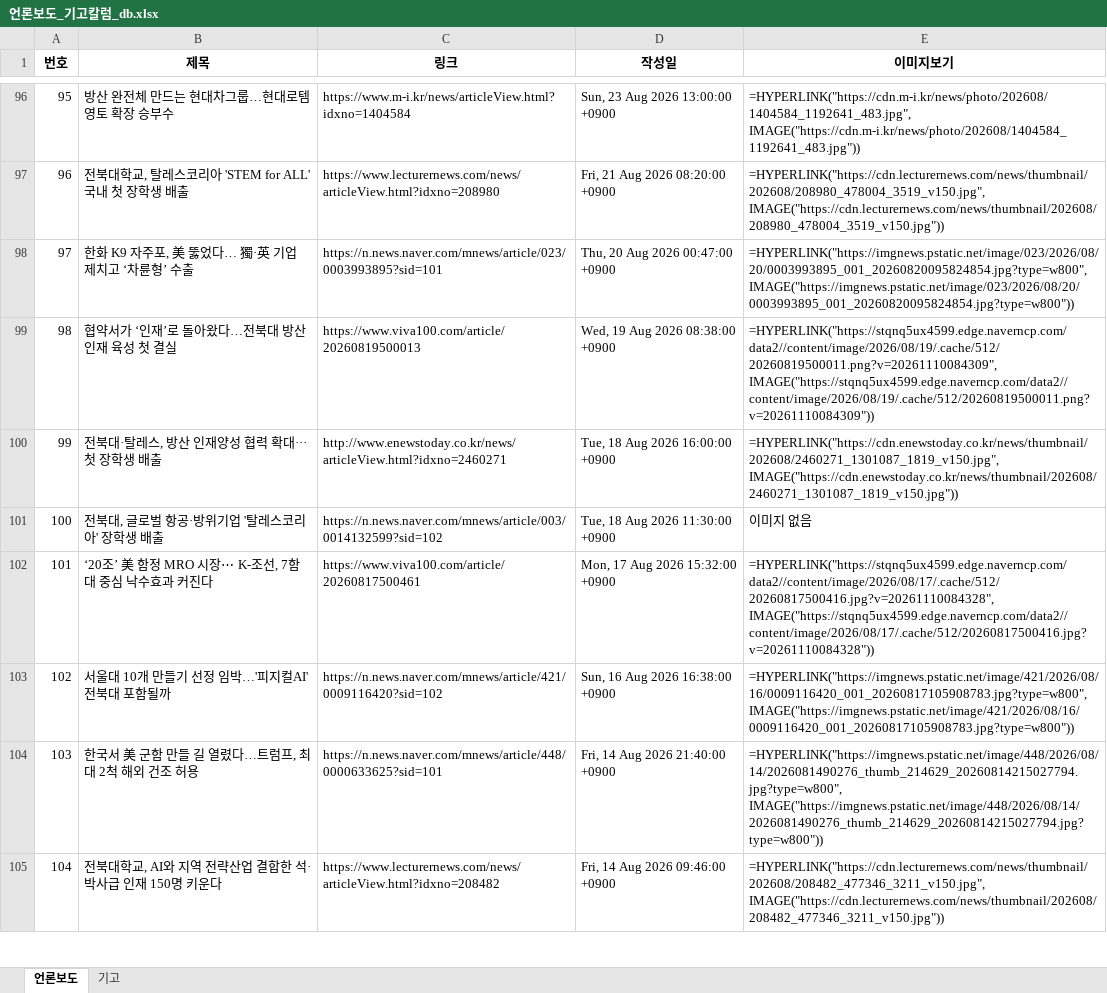
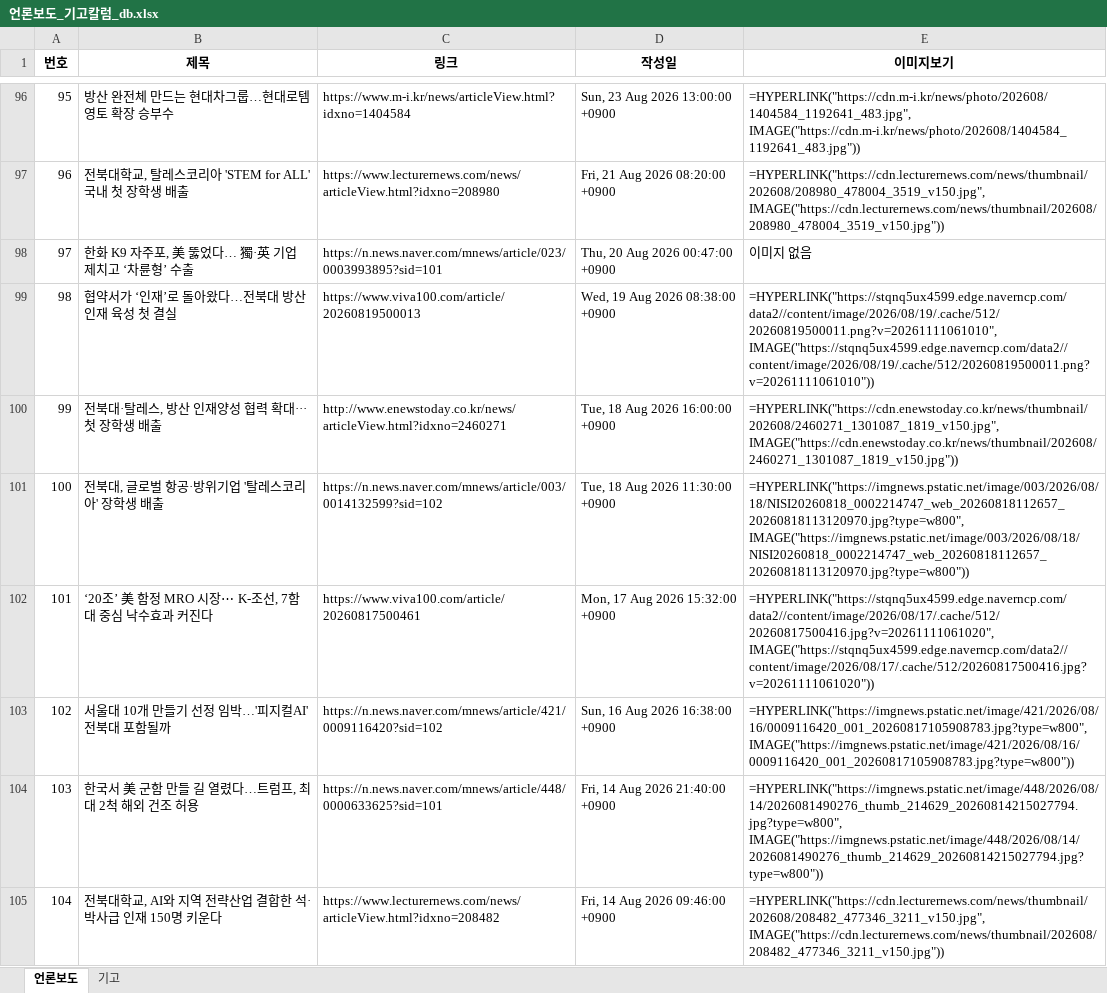
Before and after one commit to onion-koongya/jbnu_adti_news_collector, an Excel workbook: 언론보도_기고칼럼_db.xlsx, sheet 언론보도, drawn as a sheet; only a part is shown, gaps mark what is left out; values as stored, in another font and other column widths than the file's, no borders; formulas without a stored value are shown as written; the diff covers the shown part only; the diff names each change by its address in the sheet, - before the commit and + after, or states it on an @@ line.

```diff
--- a/언론보도_기고칼럼_db.xlsx (sheet 언론보도)
+++ b/언론보도_기고칼럼_db.xlsx (sheet 언론보도)
-E98 (이미지보기): =HYPERLINK("https://imgnews.pstatic.net/image/023/2026/08/20/0003993895_001_20260820095824854.jpg?type=w800", IMAGE("https://imgnews.pstatic.net/image/023/2026/08/20/0003993895_001_20260820095824854.jpg?type=w800"))
+E98 (이미지보기): 이미지 없음
-E99 (이미지보기): =HYPERLINK("https://stqnq5ux4599.edge.naverncp.com/data2//content/image/2026/08/19/.cache/512/20260819500011.png?v=20261110084309", IMAGE("https://stqnq5ux4599.edge.naverncp.com/data2//content/image/2026/08/19/.cache/512/20260819500011.png?v=20261110084309"))
+E99 (이미지보기): =HYPERLINK("https://stqnq5ux4599.edge.naverncp.com/data2//content/image/2026/08/19/.cache/512/20260819500011.png?v=20261111061010", IMAGE("https://stqnq5ux4599.edge.naverncp.com/data2//content/image/2026/08/19/.cache/512/20260819500011.png?v=20261111061010"))
-E101 (이미지보기): 이미지 없음
+E101 (이미지보기): =HYPERLINK("https://imgnews.pstatic.net/image/003/2026/08/18/NISI20260818_0002214747_web_20260818112657_20260818113120970.jpg?type=w800", IMAGE("https://imgnews.pstatic.net/image/003/2026/08/18/NISI20260818_0002214747_web_20260818112657_20260818113120970.jpg?type=w800"))
-E102 (이미지보기): =HYPERLINK("https://stqnq5ux4599.edge.naverncp.com/data2//content/image/2026/08/17/.cache/512/20260817500416.jpg?v=20261110084328", IMAGE("https://stqnq5ux4599.edge.naverncp.com/data2//content/image/2026/08/17/.cache/512/20260817500416.jpg?v=20261110084328"))
+E102 (이미지보기): =HYPERLINK("https://stqnq5ux4599.edge.naverncp.com/data2//content/image/2026/08/17/.cache/512/20260817500416.jpg?v=20261111061020", IMAGE("https://stqnq5ux4599.edge.naverncp.com/data2//content/image/2026/08/17/.cache/512/20260817500416.jpg?v=20261111061020"))
```
Also changed, not shown: 1 added row, 1 removed row, 2 moved rows, 36 edited cells and row numbers in column A elsewhere in this sheet, sheet 기고, 23 other files.
